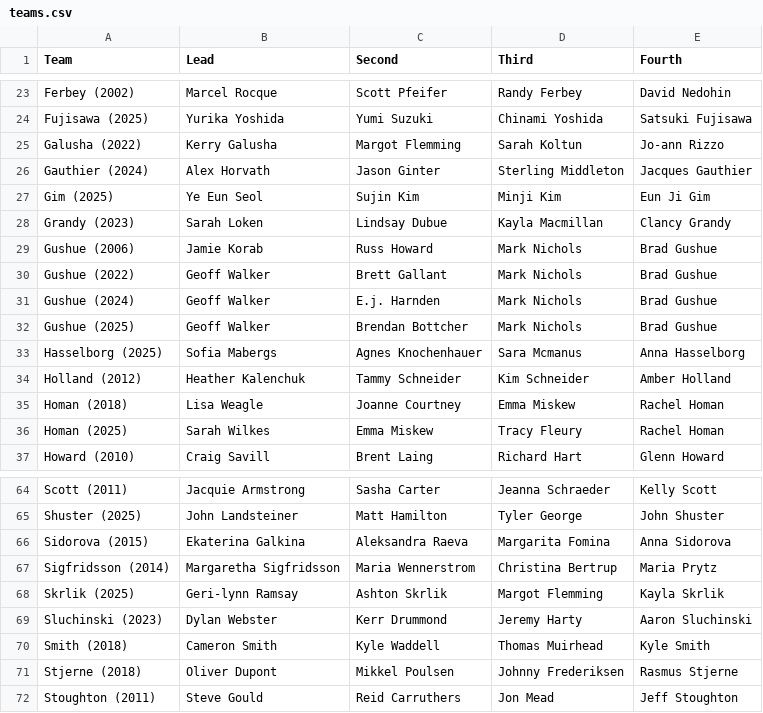
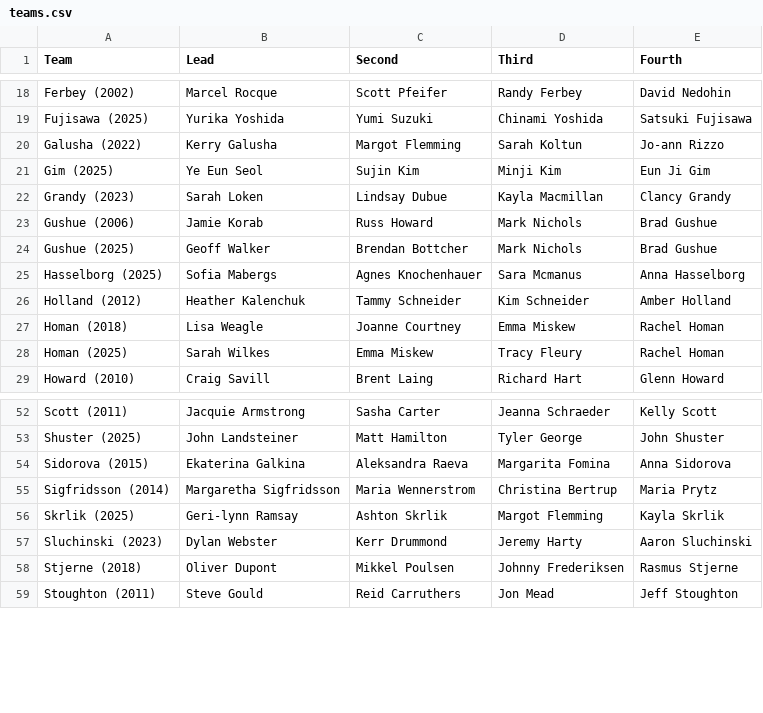
Before and after one commit to langlaismax/ICEPULSE, a CSV file: data/teams.csv, drawn as a sheet; only a part is shown, gaps mark what is left out; the diff covers the shown part only.

```diff
--- a/data/teams.csv
+++ b/data/teams.csv
@@ -25,3 +20,2 @@ Fujisawa (2025),Yurika Yoshida,Yumi Suzuki,Chinami Yoshida,Satsuki Fujisawa
 Galusha (2022),Kerry Galusha,Margot Flemming,Sarah Koltun,Jo-ann Rizzo
-Gauthier (2024),Alex Horvath,Jason Ginter,Sterling Middleton,Jacques Gauthier
 Gim (2025),Ye Eun Seol,Sujin Kim,Minji Kim,Eun Ji Gim
@@ -29,4 +23,2 @@ Grandy (2023),Sarah Loken,Lindsay Dubue,Kayla Macmillan,Clancy Grandy
 Gushue (2006),Jamie Korab,Russ Howard,Mark Nichols,Brad Gushue
-Gushue (2022),Geoff Walker,Brett Gallant,Mark Nichols,Brad Gushue
-Gushue (2024),Geoff Walker,E.j. Harnden,Mark Nichols,Brad Gushue
 Gushue (2025),Geoff Walker,Brendan Bottcher,Mark Nichols,Brad Gushue
@@ -69,3 +57,2 @@ Skrlik (2025),Geri-lynn Ramsay,Ashton Skrlik,Margot Flemming,Kayla Skrlik
 Sluchinski (2023),Dylan Webster,Kerr Drummond,Jeremy Harty,Aaron Sluchinski
-Smith (2018),Cameron Smith,Kyle Waddell,Thomas Muirhead,Kyle Smith
 Stjerne (2018),Oliver Dupont,Mikkel Poulsen,Johnny Frederiksen,Rasmus Stjerne
```
Also changed, not shown: 1 added row, 10 removed rows and 3 edited cells elsewhere in this file.
